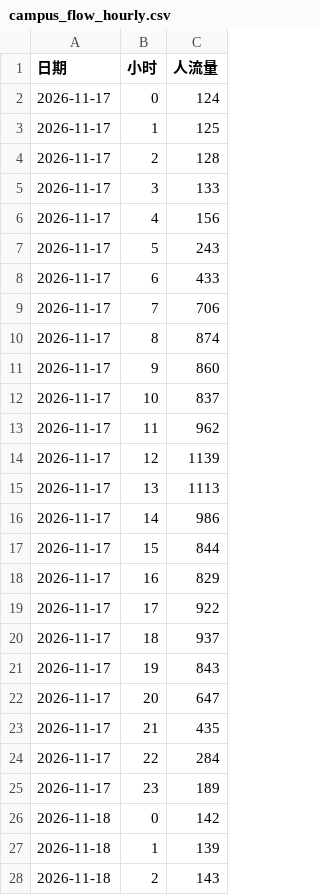
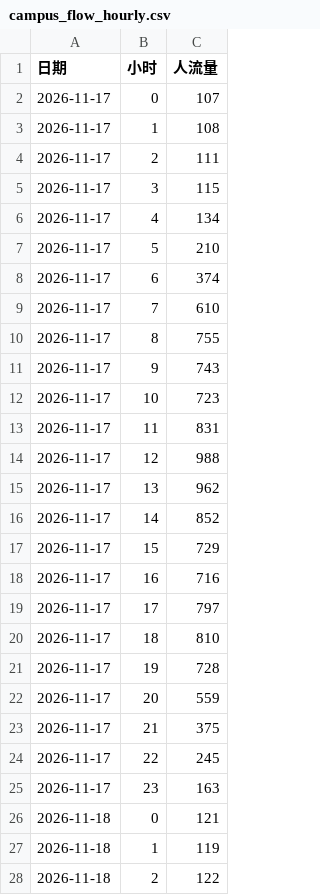
Before and after one commit to qls-eng/campus_dashboard_map, a CSV file: data/campus_flow_hourly.csv, drawn as a sheet; only a part is shown; the diff covers the shown part only.

Commit message:
fix(data): 行知楼由学习改为办公类，修正行政楼成为人流峰值的建模错误；相关文档数字同步

```diff
--- a/data/campus_flow_hourly.csv
+++ b/data/campus_flow_hourly.csv
@@ -1,28 +1,28 @@
 日期,小时,人流量
-2026-11-17,0,124
-2026-11-17,1,125
-2026-11-17,2,128
-2026-11-17,3,133
-2026-11-17,4,156
-2026-11-17,5,243
-2026-11-17,6,433
-2026-11-17,7,706
-2026-11-17,8,874
-2026-11-17,9,860
-2026-11-17,10,837
-2026-11-17,11,962
-2026-11-17,12,1139
-2026-11-17,13,1113
-2026-11-17,14,986
-2026-11-17,15,844
-2026-11-17,16,829
-2026-11-17,17,922
-2026-11-17,18,937
-2026-11-17,19,843
-2026-11-17,20,647
-2026-11-17,21,435
-2026-11-17,22,284
-2026-11-17,23,189
-2026-11-18,0,142
-2026-11-18,1,139
-2026-11-18,2,143
+2026-11-17,0,107
+2026-11-17,1,108
+2026-11-17,2,111
+2026-11-17,3,115
+2026-11-17,4,134
+2026-11-17,5,210
+2026-11-17,6,374
+2026-11-17,7,610
+2026-11-17,8,755
+2026-11-17,9,743
+2026-11-17,10,723
+2026-11-17,11,831
+2026-11-17,12,988
+2026-11-17,13,962
+2026-11-17,14,852
+2026-11-17,15,729
+2026-11-17,16,716
+2026-11-17,17,797
+2026-11-17,18,810
+2026-11-17,19,728
+2026-11-17,20,559
+2026-11-17,21,375
+2026-11-17,22,245
+2026-11-17,23,163
+2026-11-18,0,121
+2026-11-18,1,119
+2026-11-18,2,122
```
Also changed, not shown: 21 edited cells elsewhere in this file, data/campus_flow_clean.csv, data/campus_flow_raw.csv, 8 other files.
